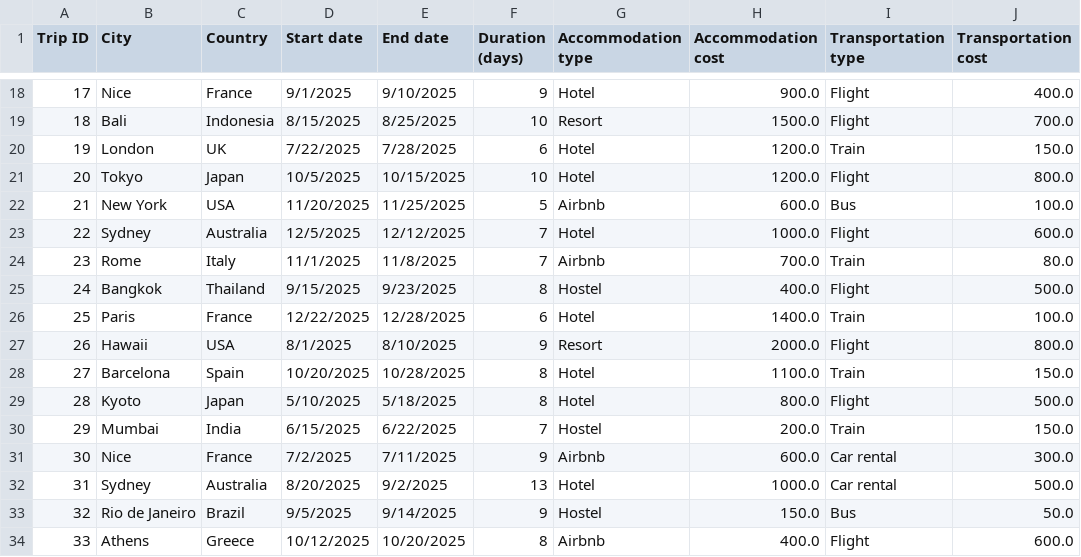
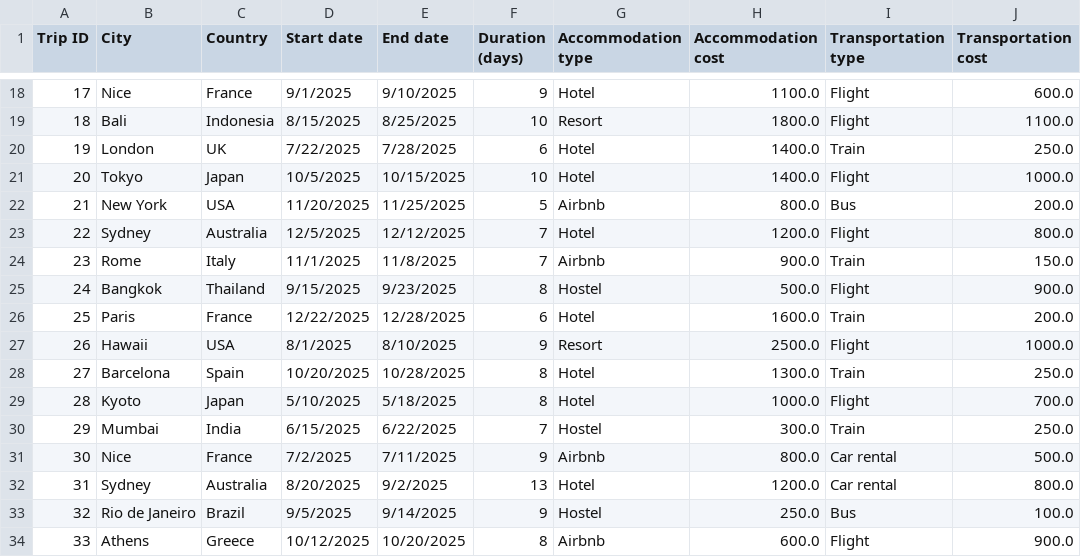
Before and after one commit to owenmarshall1/Intellectra, a CSV file: travel_data.csv, drawn as a sheet; only a part is shown, gaps mark what is left out; the diff covers the shown part only.

```diff
--- a/travel_data.csv
+++ b/travel_data.csv
@@ -18,17 +18,17 @@ Trip ID,City,Country,Start date,End date,Duration (days),Accommodation type,Acco
-17,Nice,France,9/1/2025,9/10/2025,9,Hotel,900.0,Flight,400.0
-18,Bali,Indonesia,8/15/2025,8/25/2025,10,Resort,1500.0,Flight,700.0
-19,London,UK,7/22/2025,7/28/2025,6,Hotel,1200.0,Train,150.0
-20,Tokyo,Japan,10/5/2025,10/15/2025,10,Hotel,1200.0,Flight,800.0
-21,New York,USA,11/20/2025,11/25/2025,5,Airbnb,600.0,Bus,100.0
-22,Sydney,Australia,12/5/2025,12/12/2025,7,Hotel,1000.0,Flight,600.0
-23,Rome,Italy,11/1/2025,11/8/2025,7,Airbnb,700.0,Train,80.0
-24,Bangkok,Thailand,9/15/2025,9/23/2025,8,Hostel,400.0,Flight,500.0
-25,Paris,France,12/22/2025,12/28/2025,6,Hotel,1400.0,Train,100.0
-26,Hawaii,USA,8/1/2025,8/10/2025,9,Resort,2000.0,Flight,800.0
-27,Barcelona,Spain,10/20/2025,10/28/2025,8,Hotel,1100.0,Train,150.0
-28,Kyoto,Japan,5/10/2025,5/18/2025,8,Hotel,800.0,Flight,500.0
-29,Mumbai,India,6/15/2025,6/22/2025,7,Hostel,200.0,Train,150.0
-30,Nice,France,7/2/2025,7/11/2025,9,Airbnb,600.0,Car rental,300.0
-31,Sydney,Australia,8/20/2025,9/2/2025,13,Hotel,1000.0,Car rental,500.0
-32,Rio de Janeiro,Brazil,9/5/2025,9/14/2025,9,Hostel,150.0,Bus,50.0
-33,Athens,Greece,10/12/2025,10/20/2025,8,Airbnb,400.0,Flight,600.0
+17,Nice,France,9/1/2025,9/10/2025,9,Hotel,1100.0,Flight,600.0
+18,Bali,Indonesia,8/15/2025,8/25/2025,10,Resort,1800.0,Flight,1100.0
+19,London,UK,7/22/2025,7/28/2025,6,Hotel,1400.0,Train,250.0
+20,Tokyo,Japan,10/5/2025,10/15/2025,10,Hotel,1400.0,Flight,1000.0
+21,New York,USA,11/20/2025,11/25/2025,5,Airbnb,800.0,Bus,200.0
+22,Sydney,Australia,12/5/2025,12/12/2025,7,Hotel,1200.0,Flight,800.0
+23,Rome,Italy,11/1/2025,11/8/2025,7,Airbnb,900.0,Train,150.0
+24,Bangkok,Thailand,9/15/2025,9/23/2025,8,Hostel,500.0,Flight,900.0
+25,Paris,France,12/22/2025,12/28/2025,6,Hotel,1600.0,Train,200.0
+26,Hawaii,USA,8/1/2025,8/10/2025,9,Resort,2500.0,Flight,1000.0
+27,Barcelona,Spain,10/20/2025,10/28/2025,8,Hotel,1300.0,Train,250.0
+28,Kyoto,Japan,5/10/2025,5/18/2025,8,Hotel,1000.0,Flight,700.0
+29,Mumbai,India,6/15/2025,6/22/2025,7,Hostel,300.0,Train,250.0
+30,Nice,France,7/2/2025,7/11/2025,9,Airbnb,800.0,Car rental,500.0
+31,Sydney,Australia,8/20/2025,9/2/2025,13,Hotel,1200.0,Car rental,800.0
+32,Rio de Janeiro,Brazil,9/5/2025,9/14/2025,9,Hostel,250.0,Bus,100.0
+33,Athens,Greece,10/12/2025,10/20/2025,8,Airbnb,600.0,Flight,900.0
```
Also changed, not shown: 66 edited cells elsewhere in this file.
